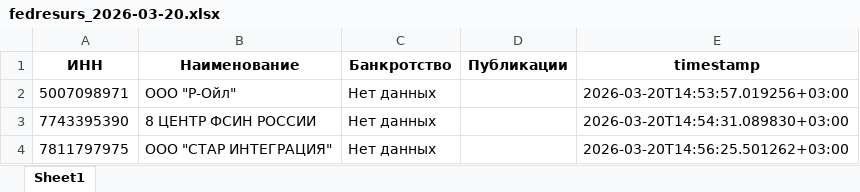
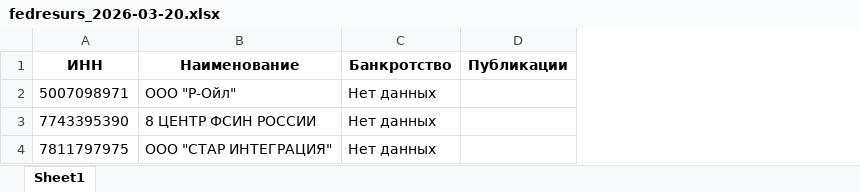
Before and after one commit to malsm/fedresurs-bankruptcy-monitor, an Excel workbook: logs/excel/fedresurs_2026-03-20.xlsx, sheet Sheet1, drawn as a sheet; only a part is shown; values as stored, in another font and other column widths than the file's, no borders; the diff covers the shown part only; the diff names each change by its address in the sheet, - before the commit and + after, or states it on an @@ line.

```diff
--- a/logs/excel/fedresurs_2026-03-20.xlsx (sheet Sheet1)
+++ b/logs/excel/fedresurs_2026-03-20.xlsx (sheet Sheet1)
-column E (timestamp), rows 2-4: 2026-03-20T14:53:57.019256+03:00 | 2026-03-20T14:54:31.089830+03:00 | 2026-03-20T14:56:25.501262+03:00
```
Also changed, not shown: 2 edited cells elsewhere in this sheet, 1 other file.
